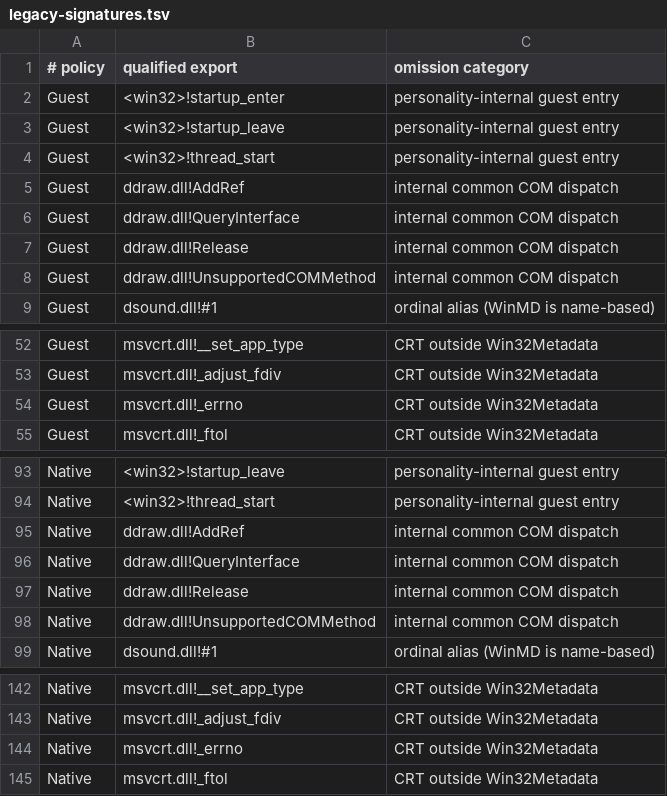
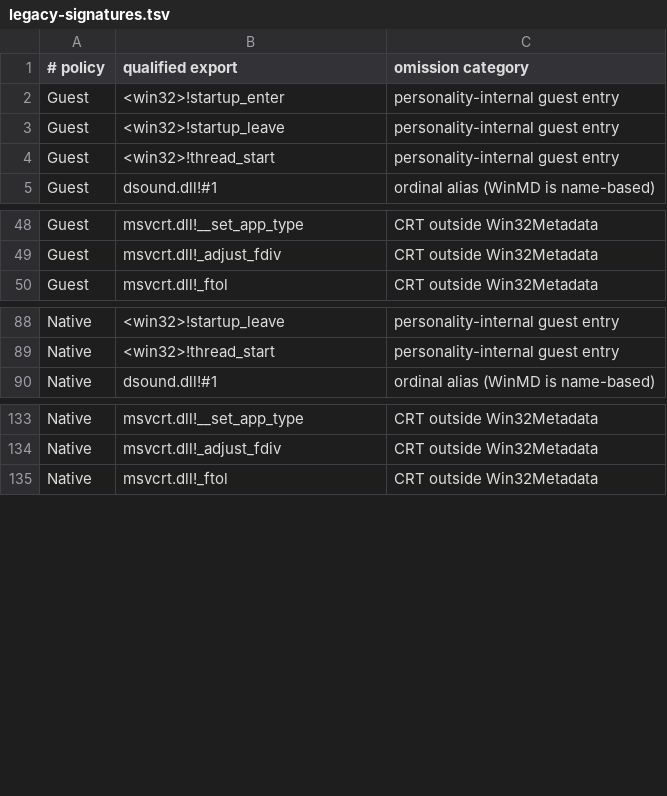
Before and after one commit to hitode-project/hitode, a TSV file: data/abi/legacy-signatures.tsv, drawn as a sheet; only a part is shown, gaps mark what is left out.

```diff
--- a/data/abi/legacy-signatures.tsv
+++ b/data/abi/legacy-signatures.tsv
@@ -4,6 +4,2 @@ Guest	<win32>!startup_leave	personality-internal guest entry
 Guest	<win32>!thread_start	personality-internal guest entry
-Guest	ddraw.dll!AddRef	internal common COM dispatch
-Guest	ddraw.dll!QueryInterface	internal common COM dispatch
-Guest	ddraw.dll!Release	internal common COM dispatch
-Guest	ddraw.dll!UnsupportedCOMMethod	internal common COM dispatch
 Guest	dsound.dll!#1	ordinal alias (WinMD is name-based)
@@ -53,3 +49,2 @@ Guest	msvcrt.dll!__set_app_type	CRT outside Win32Metadata
 Guest	msvcrt.dll!_adjust_fdiv	CRT outside Win32Metadata
-Guest	msvcrt.dll!_errno	CRT outside Win32Metadata
 Guest	msvcrt.dll!_ftol	CRT outside Win32Metadata
@@ -94,6 +89,2 @@ Native	<win32>!startup_leave	personality-internal guest entry
 Native	<win32>!thread_start	personality-internal guest entry
-Native	ddraw.dll!AddRef	internal common COM dispatch
-Native	ddraw.dll!QueryInterface	internal common COM dispatch
-Native	ddraw.dll!Release	internal common COM dispatch
-Native	ddraw.dll!UnsupportedCOMMethod	internal common COM dispatch
 Native	dsound.dll!#1	ordinal alias (WinMD is name-based)
@@ -143,3 +134,2 @@ Native	msvcrt.dll!__set_app_type	CRT outside Win32Metadata
 Native	msvcrt.dll!_adjust_fdiv	CRT outside Win32Metadata
-Native	msvcrt.dll!_errno	CRT outside Win32Metadata
 Native	msvcrt.dll!_ftol	CRT outside Win32Metadata
```
Also changed, not shown: 25 other files.
